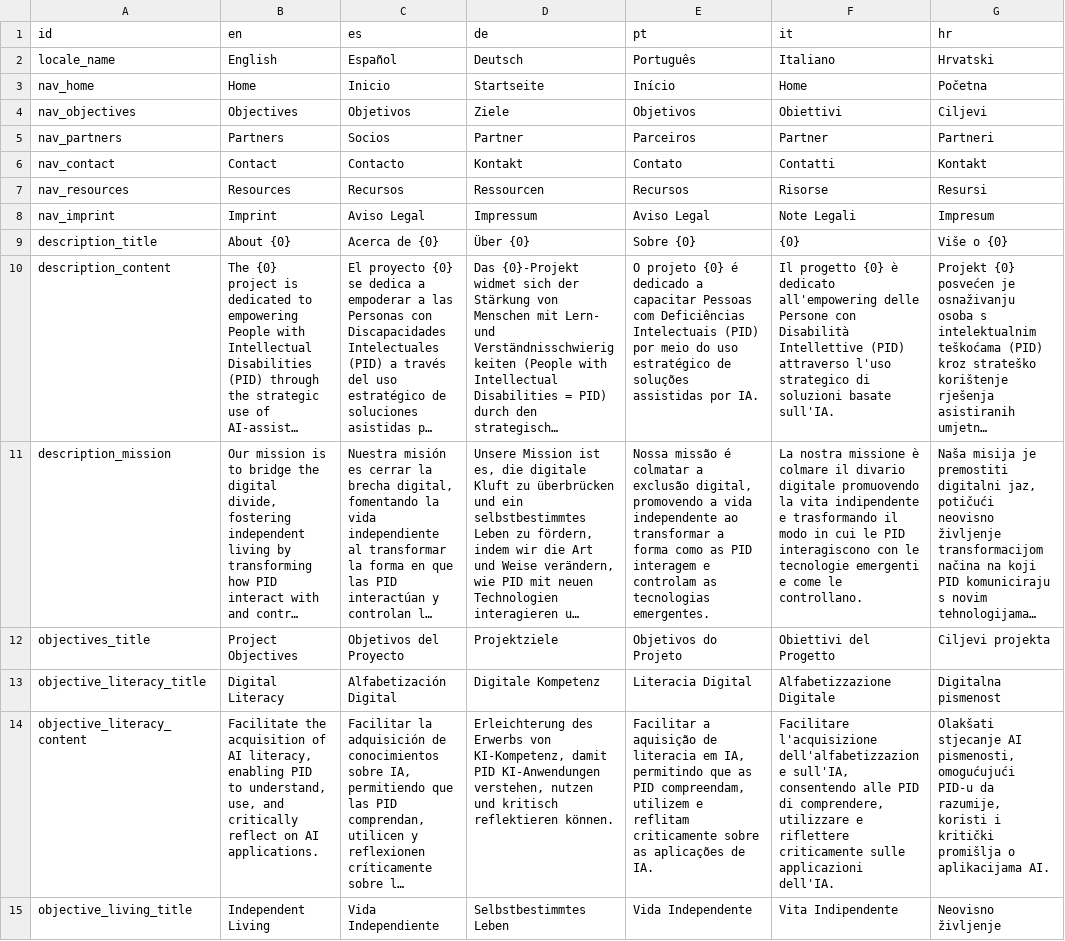
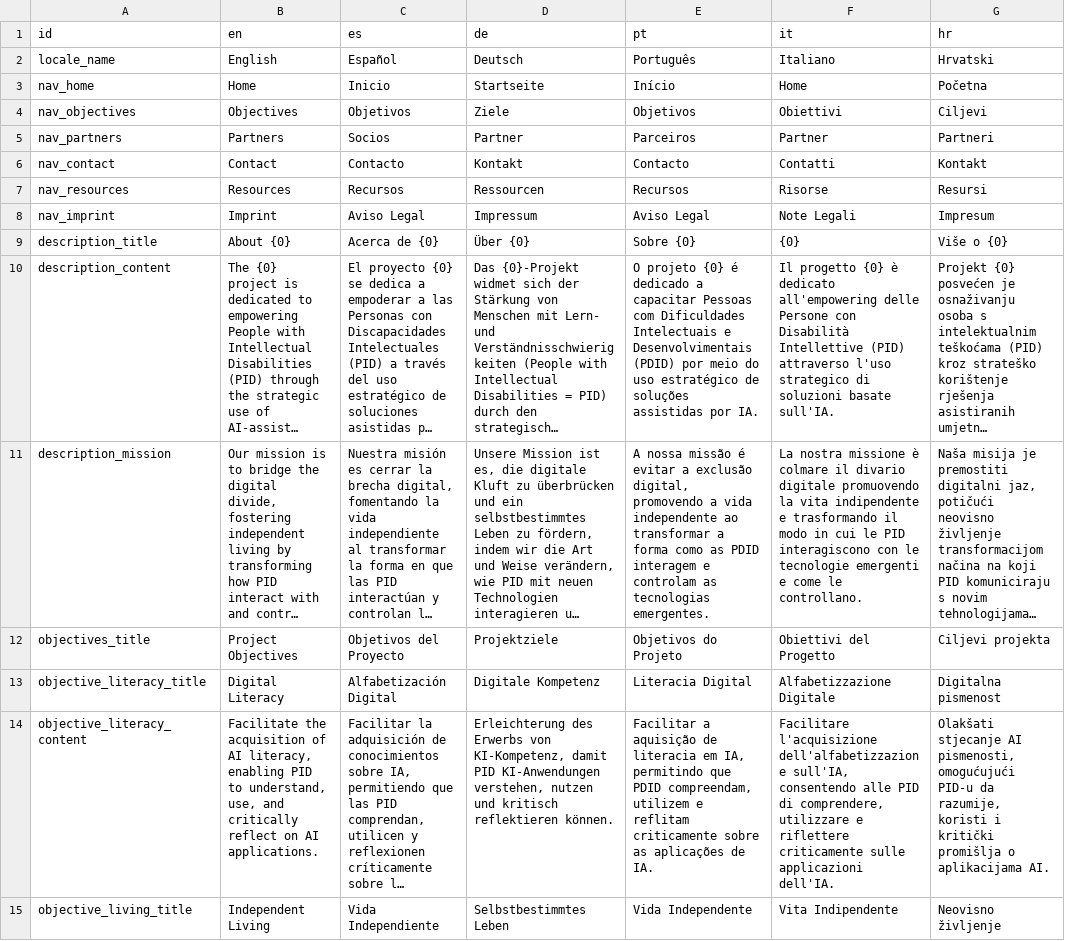
Before and after one commit to sabienUPV/ai-assistants-project-website, a CSV file: src/content/translations.csv, drawn as a sheet; only a part is shown; long unchanged cells end in …; the diff covers the shown part only; the diff names each change by its address in the sheet, - before the commit and + after, or states it on an @@ line.

Commit message:
Updated translations and glossary based on feedback by human portuguese natives

```diff
--- a/src/content/translations.csv
+++ b/src/content/translations.csv
-E6 (pt): Contato
+E6 (pt): Contacto
-E10 (pt): …Pessoas com Deficiências Intelectuais (PID) por meio…
+E10 (pt): …Pessoas com Dificuldades Intelectuais e Desenvolvimentais (PDID) por meio…
-E11 (pt): Nossa missão é colmatar a exclusão digital, promovendo a vida independente ao transformar a forma como as PID interagem e…
+E11 (pt): A nossa missão é evitar a exclusão digital, promovendo a vida independente ao transformar a forma como as PDID interagem e…
-E14 (pt): …permitindo que as PID compreendam, utilizem…
+E14 (pt): …permitindo que PDID compreendam, utilizem…
```
Also changed, not shown: 5 edited cells elsewhere in this file, src/content/glossary.csv.
